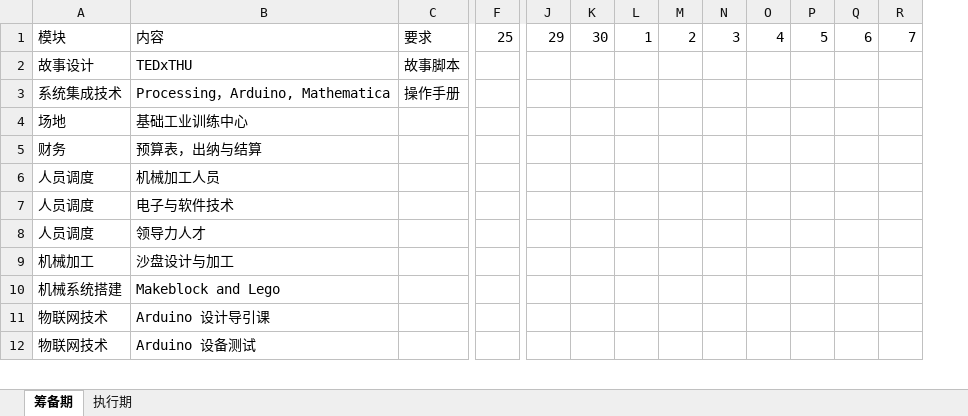
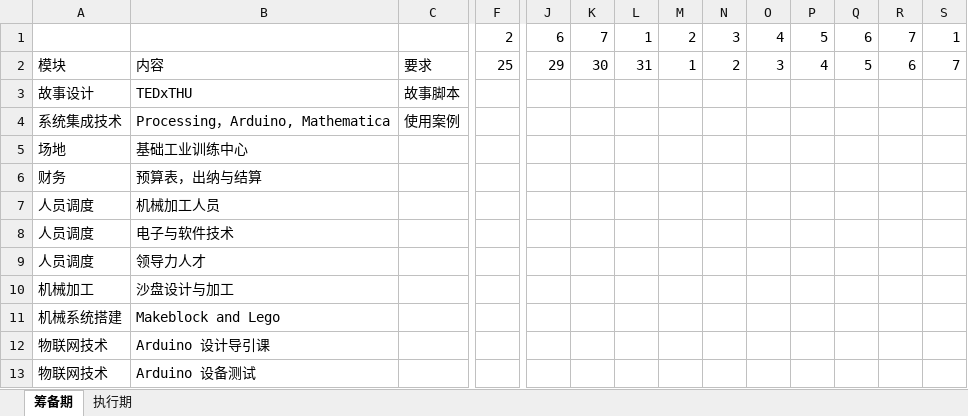
Before and after one commit to woodyme/2014JanXLP, an Excel workbook: 课程方案/ActivityList.xlsx, sheet 筹备期, drawn as a sheet; only a part is shown, gaps mark what is left out; values as stored, in another font and other column widths than the file's, no cell formats; addresses are those after the commit; rows hold the shown columns only; the diff covers the shown part only; the diff names each change by its address in the sheet, - before the commit and + after, or states it on an @@ line.

```diff
--- a/课程方案/ActivityList.xlsx (sheet 筹备期)
+++ b/课程方案/ActivityList.xlsx (sheet 筹备期)
+column Q, row 2: 5
+row 1:  |  |  | 2 | 6 | 7 | 1 | 2 | 3 | 4 | 5 | 6 | 7 | 1
-L2: 1
+L2: 31
-M2: 2
+M2: 1
-N2: 3
+N2: 2
-O2: 4
+O2: 3
-P2: 5
+P2: 4
-C4: 操作手册
+C4: 使用案例
```
Also changed, not shown: 5 added rows, 5 removed rows, 9 moved rows and 10 edited cells elsewhere in this sheet, cell formats.
